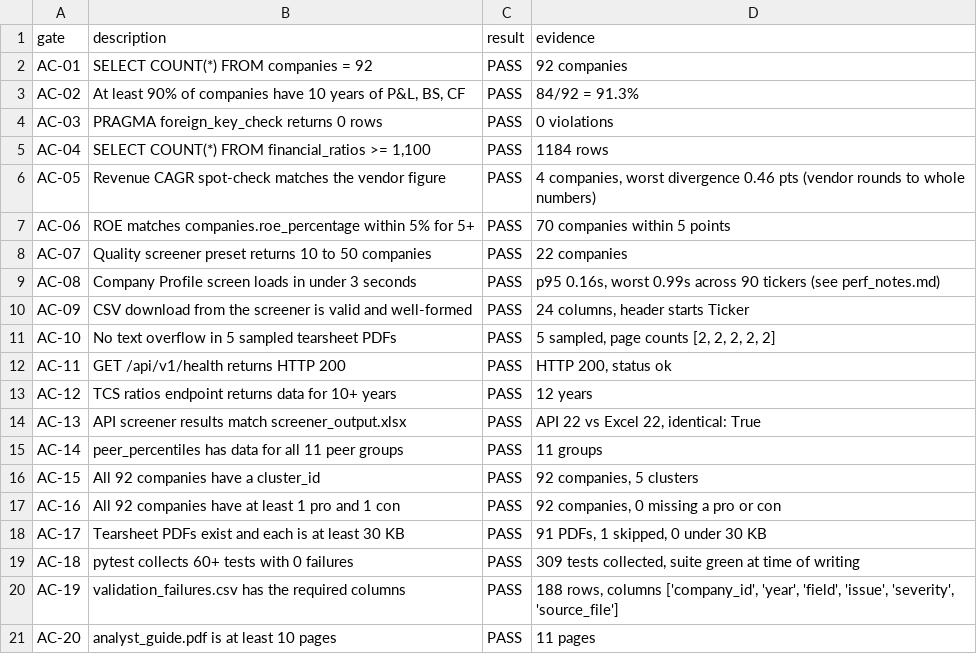
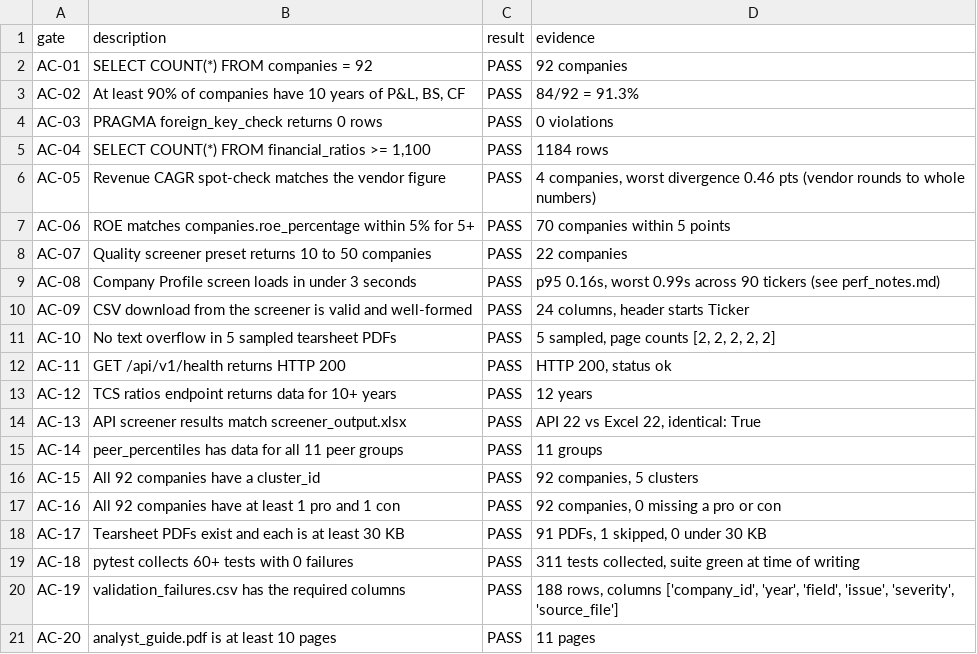
Before and after one commit to rlucif/nifty100_project, a CSV file: output/acceptance_gates.csv, drawn as a sheet.

```diff
--- a/output/acceptance_gates.csv
+++ b/output/acceptance_gates.csv
@@ -18,3 +18,3 @@ AC-16,All 92 companies have at least 1 pro and 1 con,PASS,"92 companies, 0 missi
 AC-17,Tearsheet PDFs exist and each is at least 30 KB,PASS,"91 PDFs, 1 skipped, 0 under 30 KB"
-AC-18,pytest collects 60+ tests with 0 failures,PASS,"309 tests collected, suite green at time of writing"
+AC-18,pytest collects 60+ tests with 0 failures,PASS,"311 tests collected, suite green at time of writing"
 AC-19,validation_failures.csv has the required columns,PASS,"188 rows, columns ['company_id', 'year', 'field', 'issue', 'severity', 'source_file']"
```
Also changed, not shown: 3 other files.
